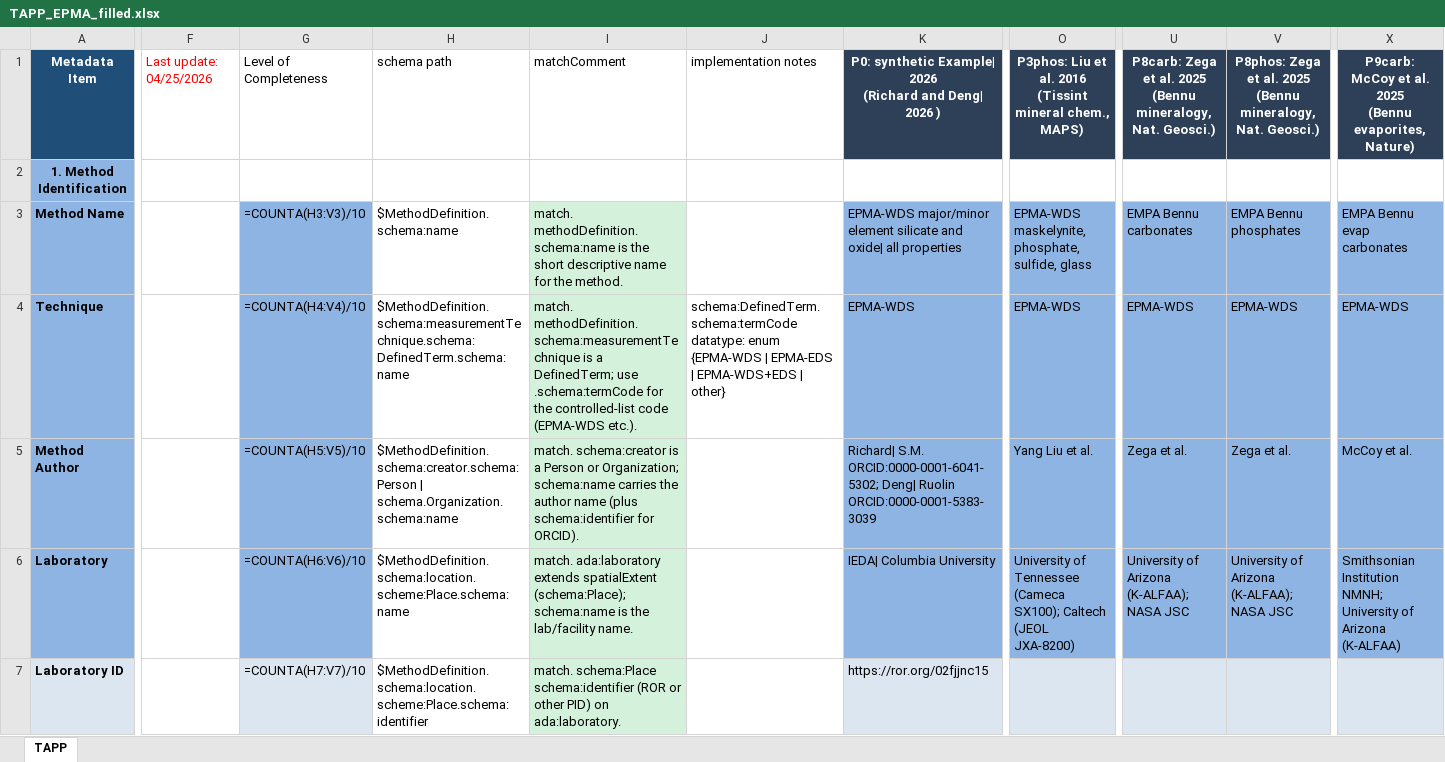
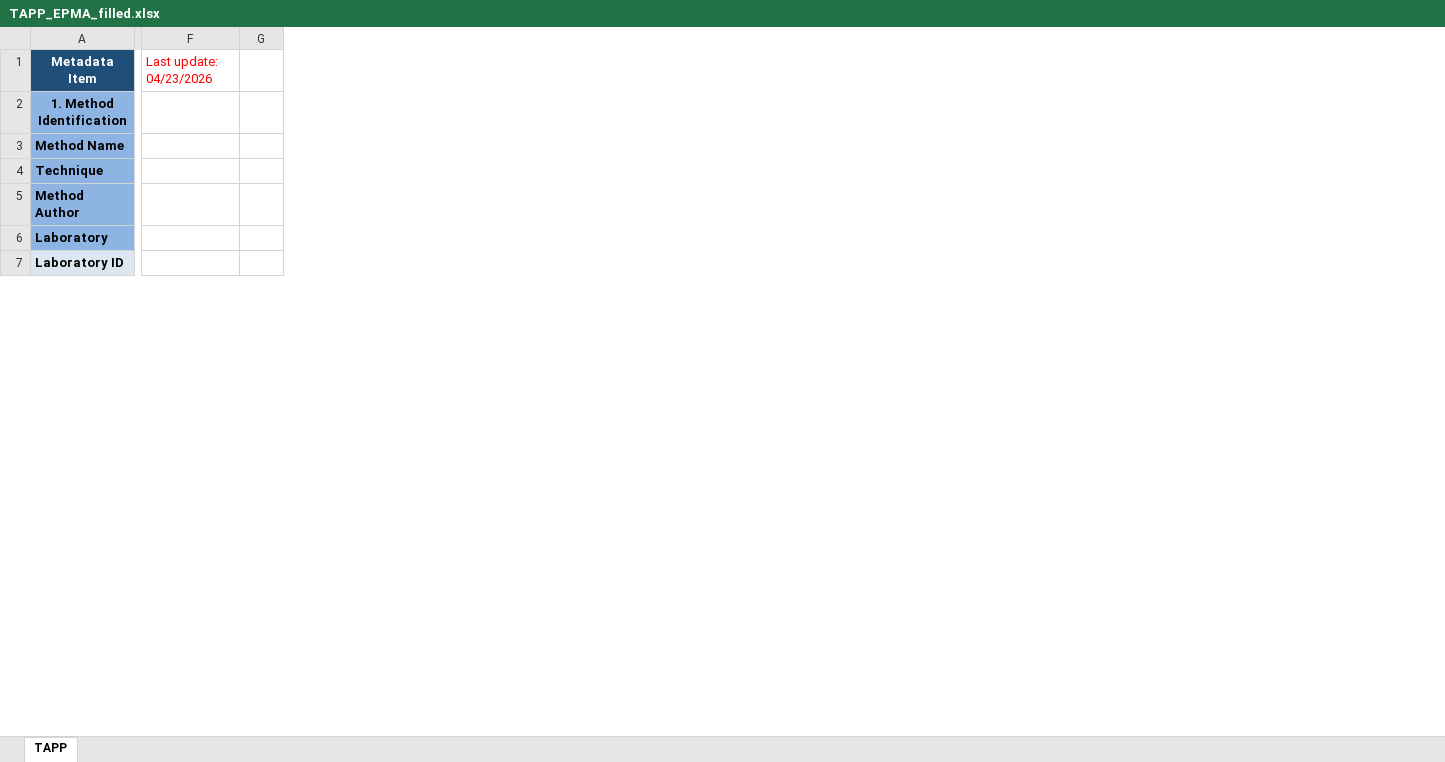
Before and after one commit to amds-ldeo/geochemBuildingBlocks, an Excel workbook: docs/TAPP_EPMA_filled.xlsx, sheet TAPP, drawn as a sheet; only a part is shown, gaps mark what is left out; values as stored, in another font and other column widths than the file's, no borders; formulas without a stored value are shown as written; conditional formats not drawn; removed rows and columns are numbered as before the commit, all else as after; ↵ is a line break in a cell; the diff covers the shown part only; the diff names each change by its address in the sheet, - before the commit and + after, or states it on an @@ line.

```diff
--- a/docs/TAPP_EPMA_filled.xlsx (sheet TAPP)
+++ b/docs/TAPP_EPMA_filled.xlsx (sheet TAPP)
-column F, row 1: Last update: 04/25/2026
-column G, rows 1-7: Level of Completeness |  | =COUNTA(H3:V3)/10 | =COUNTA(H4:V4)/10 | =COUNTA(H5:V5)/10 | =COUNTA(H6:V6)/10 | =COUNTA(H7:V7)/10
-column H, rows 1-7: schema path |  | $MethodDefinition.schema:name | $MethodDefinition.schema:measurementTechnique.schema:DefinedTerm.schema:name | $MethodDefinition.schema:creator.schema:Person | schema.Organization.schema:name | $MethodDefinition.schema:location.scheme:Place.schema:name | $MethodDefinition.schema:location.scheme:Place.schema:identifier
-column I, rows 1-7: matchComment |  | match. methodDefinition.schema:name is the short descriptive name for the method. | match. methodDefinition.schema:measurementTechnique is a DefinedTerm; use .schema:termCode for the controlled-list code (EPMA-WDS etc.). | match. schema:creator is a Person or Organization; schema:name carries the author name (plus schema:identifier for ORCID). | match. ada:laboratory extends spatialExtent (schema:Place); schema:name is the lab/facility name. | match. schema:Place schema:identifier (ROR or other PID) on ada:laboratory.
-column J, rows 1-4: implementation notes |  |  | schema:DefinedTerm.schema:termCode ↵ datatype: enum {EPMA-WDS | EPMA-EDS | EPMA-WDS+EDS | other}
-column K, rows 1-7: P0: synthetic Example| 2026 ↵ (Richard and Deng| 2026 ) |  | EPMA-WDS major/minor element silicate and oxide| all properties | EPMA-WDS | Richard| S.M. ORCID:0000-0001-6041-5302; Deng| Ruolin ORCID:0000-0001-5383-3039 | IEDA| Columbia University | https://ror.org/02fjjnc15
+column F, row 1: Last update: 04/23/2026
+column G, empty
-column O, rows 1-6: P3phos: Liu et al. 2016 ↵ (Tissint mineral chem., MAPS) |  | EPMA-WDS maskelynite, phosphate, sulfide, glass | EPMA-WDS | Yang Liu et al. | University of Tennessee (Cameca SX100); Caltech (JEOL JXA-8200)
-column U, rows 1-6: P8carb: Zega et al. 2025 ↵ (Bennu mineralogy, Nat. Geosci.) |  | EMPA Bennu carbonates | EPMA-WDS | Zega et al. | University of Arizona (K-ALFAA); NASA JSC
-column V, rows 1-6: P8phos: Zega et al. 2025 ↵ (Bennu mineralogy, Nat. Geosci.) |  | EMPA Bennu phosphates | EPMA-WDS | Zega et al. | University of Arizona (K-ALFAA); NASA JSC
-column X, rows 1-6: P9carb: McCoy et al. 2025 ↵ (Bennu evaporites, Nature) |  | EMPA Bennu evap carbonates | EPMA-WDS | McCoy et al. | Smithsonian Institution NMNH; University of Arizona (K-ALFAA)
```
Also changed, not shown: 1 added column, 2 removed columns, 59 edited cells and cell formats elsewhere in this sheet.
